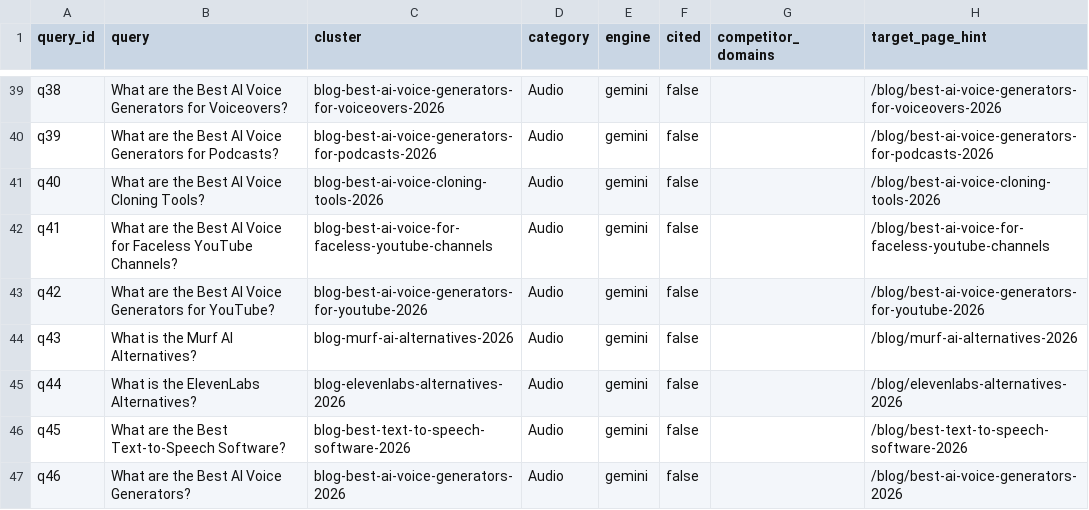
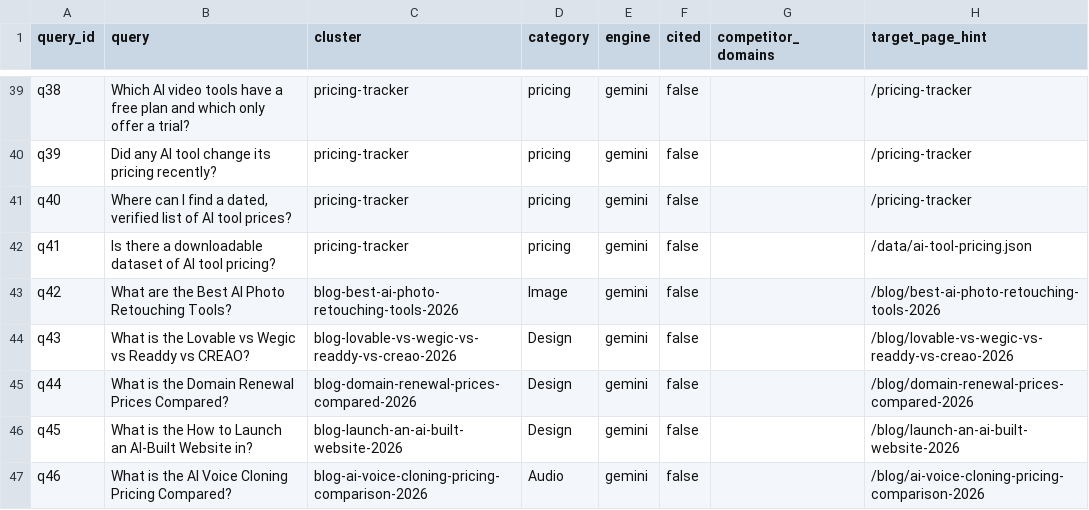
Before and after one commit to navneetarya/AI-Nexus, a CSV file: scripts/geo-monitor/data/citation-results.csv, drawn as a sheet; only a part is shown, gaps mark what is left out; the diff covers the shown part only; the diff names each change by its address in the sheet, - before the commit and + after, or states it on an @@ line.

```diff
--- a/scripts/geo-monitor/data/citation-results.csv
+++ b/scripts/geo-monitor/data/citation-results.csv
-B39 (query): What are the Best AI Voice Generators for Voiceovers?
+B39 (query): Which AI video tools have a free plan and which only offer a trial?
-C39 (cluster): blog-best-ai-voice-generators-for-voiceovers-2026
+C39 (cluster): pricing-tracker
-D39:D42 (category): Audio
+D39:D42 (category): pricing
-H39 (target_page_hint): /blog/best-ai-voice-generators-for-voiceovers-2026
+H39 (target_page_hint): /pricing-tracker
-B40 (query): What are the Best AI Voice Generators for Podcasts?
+B40 (query): Did any AI tool change its pricing recently?
-C40 (cluster): blog-best-ai-voice-generators-for-podcasts-2026
+C40 (cluster): pricing-tracker
-H40 (target_page_hint): /blog/best-ai-voice-generators-for-podcasts-2026
+H40 (target_page_hint): /pricing-tracker
-B41 (query): What are the Best AI Voice Cloning Tools?
+B41 (query): Where can I find a dated, verified list of AI tool prices?
-C41 (cluster): blog-best-ai-voice-cloning-tools-2026
+C41 (cluster): pricing-tracker
-H41 (target_page_hint): /blog/best-ai-voice-cloning-tools-2026
+H41 (target_page_hint): /pricing-tracker
-B42 (query): What are the Best AI Voice for Faceless YouTube Channels?
+B42 (query): Is there a downloadable dataset of AI tool pricing?
-C42 (cluster): blog-best-ai-voice-for-faceless-youtube-channels
+C42 (cluster): pricing-tracker
-H42 (target_page_hint): /blog/best-ai-voice-for-faceless-youtube-channels
+H42 (target_page_hint): /data/ai-tool-pricing.json
-B43 (query): …Best AI Voice Generators for YouTube?
+B43 (query): …Best AI Photo Retouching Tools?
-C43 (cluster): blog-best-ai-voice-generators-for-youtube-2026
+C43 (cluster): blog-best-ai-photo-retouching-tools-2026
-D43 (category): Audio
+D43 (category): Image
-H43 (target_page_hint): /blog/best-ai-voice-generators-for-youtube-2026
+H43 (target_page_hint): /blog/best-ai-photo-retouching-tools-2026
-B44 (query): What is the Murf AI Alternatives?
+B44 (query): What is the Lovable vs Wegic vs Readdy vs CREAO?
-C44 (cluster): blog-murf-ai-alternatives-2026
+C44 (cluster): blog-lovable-vs-wegic-vs-readdy-vs-creao-2026
-D44:D46 (category): Audio
+D44:D46 (category): Design
-H44 (target_page_hint): /blog/murf-ai-alternatives-2026
+H44 (target_page_hint): /blog/lovable-vs-wegic-vs-readdy-vs-creao-2026
-B45 (query): What is the ElevenLabs Alternatives?
+B45 (query): What is the Domain Renewal Prices Compared?
-C45 (cluster): blog-elevenlabs-alternatives-2026
+C45 (cluster): blog-domain-renewal-prices-compared-2026
-H45 (target_page_hint): /blog/elevenlabs-alternatives-2026
+H45 (target_page_hint): /blog/domain-renewal-prices-compared-2026
-B46 (query): What are the Best Text-to-Speech Software?
+B46 (query): What is the How to Launch an AI-Built Website in?
-C46 (cluster): blog-best-text-to-speech-software-2026
+C46 (cluster): blog-launch-an-ai-built-website-2026
-H46 (target_page_hint): /blog/best-text-to-speech-software-2026
+H46 (target_page_hint): /blog/launch-an-ai-built-website-2026
-B47 (query): What are the Best AI Voice Generators?
+B47 (query): What is the AI Voice Cloning Pricing Compared?
-C47 (cluster): blog-best-ai-voice-generators-2026
+C47 (cluster): blog-ai-voice-cloning-pricing-comparison-2026
-H47 (target_page_hint): /blog/best-ai-voice-generators-2026
+H47 (target_page_hint): /blog/ai-voice-cloning-pricing-comparison-2026
```
Also changed, not shown: 120 edited cells elsewhere in this file, 5 other files.
